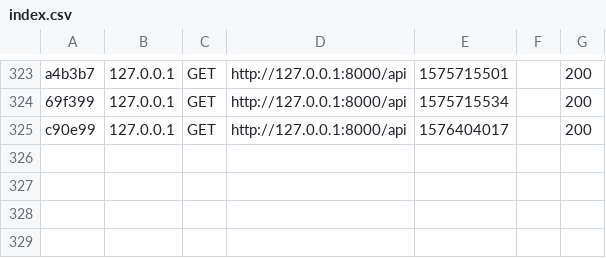
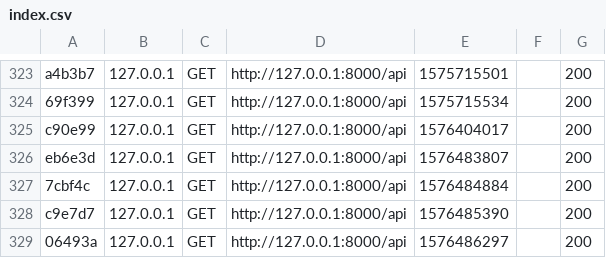
Before and after one commit to MDenis27/TennisPlayerApp, a CSV file: Backend/var/cache/dev/profiler/index.csv, drawn as a sheet; only a part is shown, gaps mark what is left out; the diff names each change by its address in the sheet, - before the commit and + after, or states it on an @@ line.

```diff
--- a/Backend/var/cache/dev/profiler/index.csv
+++ b/Backend/var/cache/dev/profiler/index.csv
+row 326: eb6e3d | 127.0.0.1 | GET | http://127.0.0.1:8000/api | 1576483807 |  | 200
+row 327: 7cbf4c | 127.0.0.1 | GET | http://127.0.0.1:8000/api | 1576484884 |  | 200
+row 328: c9e7d7 | 127.0.0.1 | GET | http://127.0.0.1:8000/api | 1576485390 |  | 200
+row 329: 06493a | 127.0.0.1 | GET | http://127.0.0.1:8000/api | 1576486297 |  | 200
```
Also changed, not shown: 10 other files.
